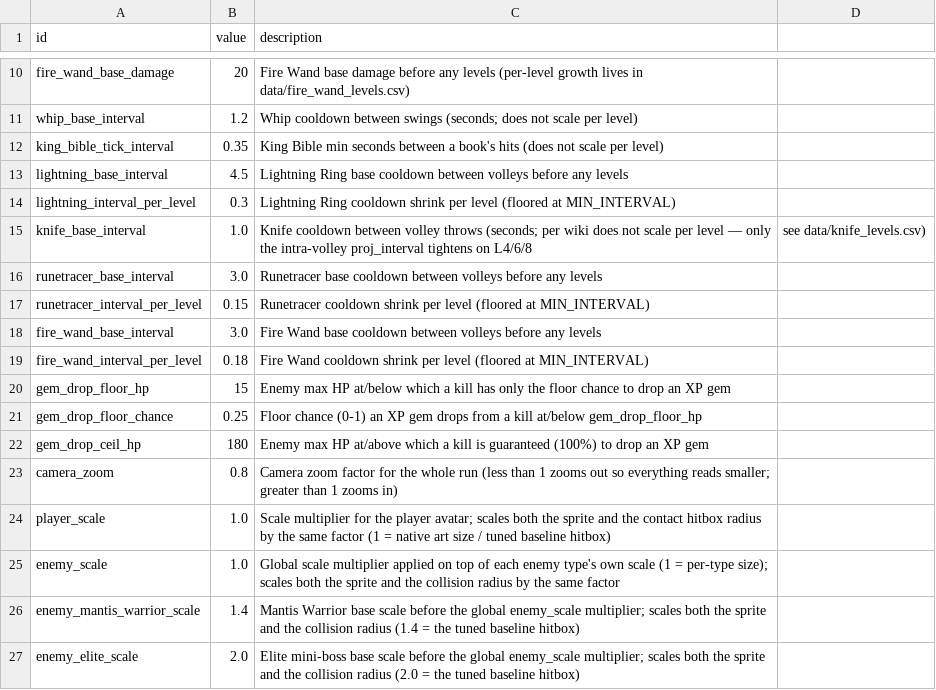
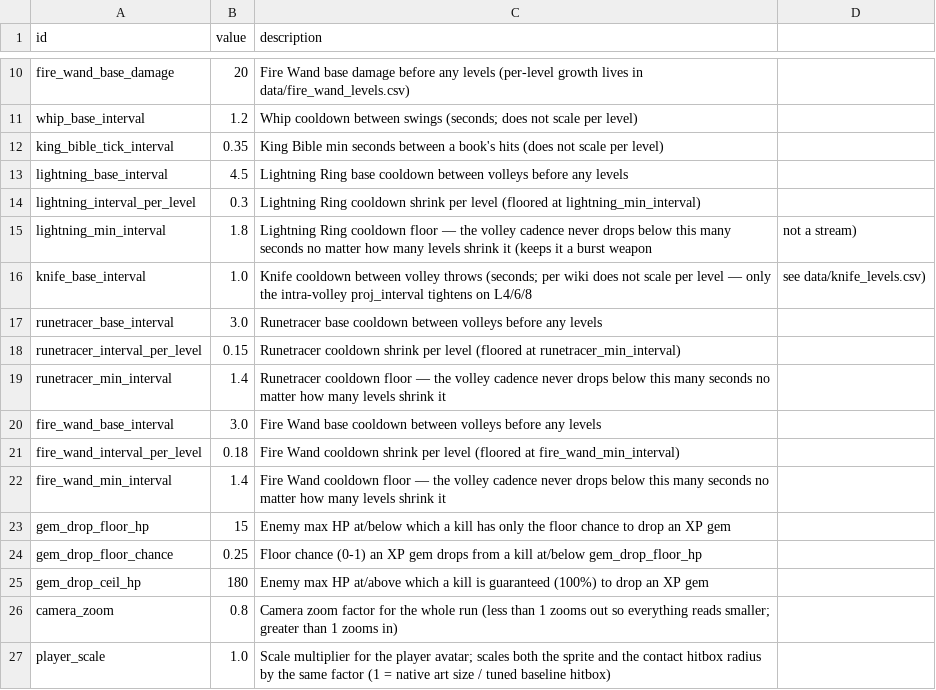
Before and after one commit to gw1108/VampireSurvivorsGodot, a CSV file: vampire-survivors-taskmaster/data/balance.csv, drawn as a sheet; only a part is shown, gaps mark what is left out; the shorter side is filled out with more unchanged rows.

Commit message:
ws(main) iter 118 [claude]: In our .gd files there are many const SOME_…
Moved the three ramping weapons' hardcoded cooldown-floor consts out of GDScript and into data/balance.csv, continuing the project's data-driven-balance goal. lightning.gd, runetracer.gd, and fire_wand.gd each had `const MIN_INTERVAL := <float>` sitting right next to their already-CSV-loaded BASE_INTERVAL/INTERVAL_PER_LEVEL; converted each to `static var MIN_INTERVAL := BalanceData.get_value("<weapon>_min_interval", <same default>)` and added lightning_min_interval=1.8, runetracer_min_interval=1.4, fire_wand_min_interval=1.4 rows to balance.csv (with descriptions, placed beside each weapon's existing interval rows; also updated those rows' descriptions to reference the new CSV id instead of 'MIN_INTERVAL'). A designer can now retune each weapon's cadence floor without editing code. The CSV values equal the old consts and the get_value default is the same number, so the volley cadence is byte-for-byte unchanged. Verified with ralph/gate.ps1: headless import clean (balance.csv rescanned, no parse errors) and the full gdUnit4 suite 36/36 pass, exit 0.

Decisions: Scoped this broad 'move all const ints to CSV' task to one cohesive, verified slice (the three MIN_INTERVAL floors) rather than churning every weapon/UI file at once. Left structural consts (VFX texture paths, sprite grid col/row counts, colors, shader strings, evolution multipliers, CSV path constants) as code — they are not designer-facing balance knobs. More weapons/run.gd still have tuning consts to migrate; proposed as follow-ups.

Workshop-Pass: 121
Workshop-Task: ws-01kx021x4j5z3127c6cv8w2nar

```diff
--- a/vampire-survivors-taskmaster/data/balance.csv
+++ b/vampire-survivors-taskmaster/data/balance.csv
@@ -13,8 +13,11 @@ king_bible_tick_interval,0.35,King Bible min seconds between a book's hits (does
 lightning_base_interval,4.5,Lightning Ring base cooldown between volleys before any levels
-lightning_interval_per_level,0.3,Lightning Ring cooldown shrink per level (floored at MIN_INTERVAL)
+lightning_interval_per_level,0.3,Lightning Ring cooldown shrink per level (floored at lightning_min_interval)
+lightning_min_interval,1.8,Lightning Ring cooldown floor — the volley cadence never drops below this many seconds no matter how many levels shrink it (keeps it a burst weapon, not a stream)
 knife_base_interval,1.0,Knife cooldown between volley throws (seconds; per wiki does not scale per level — only the intra-volley proj_interval tightens on L4/6/8, see data/knife_levels.csv)
 runetracer_base_interval,3.0,Runetracer base cooldown between volleys before any levels
-runetracer_interval_per_level,0.15,Runetracer cooldown shrink per level (floored at MIN_INTERVAL)
+runetracer_interval_per_level,0.15,Runetracer cooldown shrink per level (floored at runetracer_min_interval)
+runetracer_min_interval,1.4,Runetracer cooldown floor — the volley cadence never drops below this many seconds no matter how many levels shrink it
 fire_wand_base_interval,3.0,Fire Wand base cooldown between volleys before any levels
-fire_wand_interval_per_level,0.18,Fire Wand cooldown shrink per level (floored at MIN_INTERVAL)
+fire_wand_interval_per_level,0.18,Fire Wand cooldown shrink per level (floored at fire_wand_min_interval)
+fire_wand_min_interval,1.4,Fire Wand cooldown floor — the volley cadence never drops below this many seconds no matter how many levels shrink it
 gem_drop_floor_hp,15,Enemy max HP at/below which a kill has only the floor chance to drop an XP gem
```
Also changed, not shown: 3 other files.
